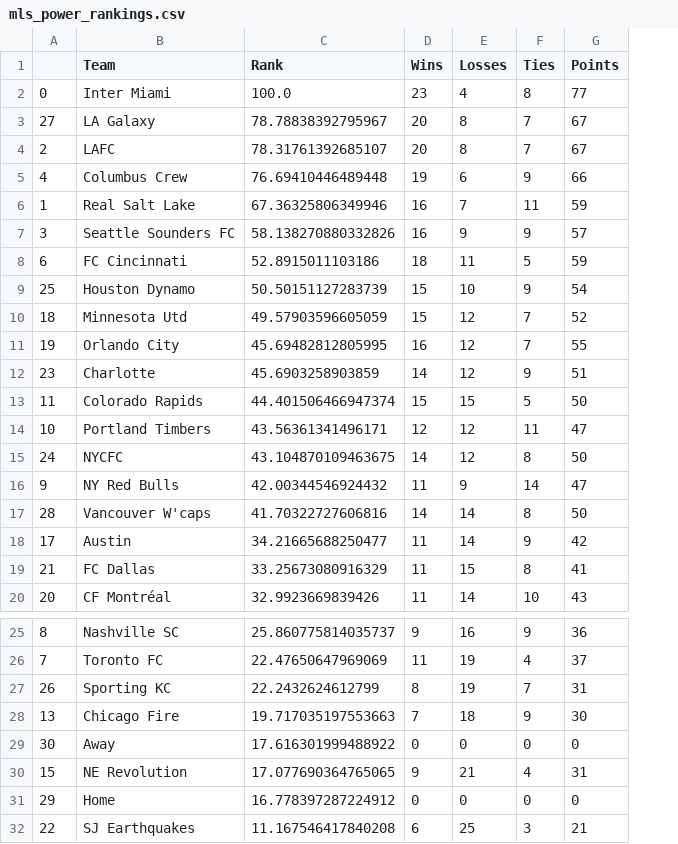
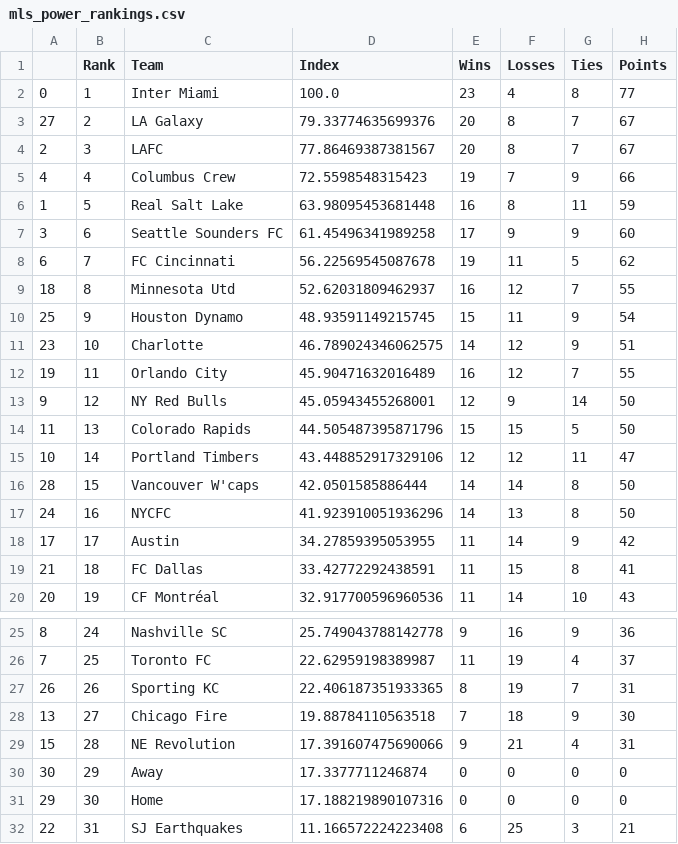
Before and after one commit to jmn5/powerRankCSVFiles, a CSV file: mls_power_rankings.csv, drawn as a sheet; only a part is shown, gaps mark what is left out; removed rows and columns are numbered as before the commit, all else as after; the diff names each change by its address in the sheet, - before the commit and + after, or states it on an @@ line.

```diff
--- a/mls_power_rankings.csv
+++ b/mls_power_rankings.csv
+column B (Rank), rows 2-8: 1 | 2 | 3 | 4 | 5 | 6 | 7; row 10: 9; row 12: 11; rows 14-16: 13 | 14 | 15; rows 18-20: 17 | 18 | 19; rows 25-28: 24 | 25 | 26 | 27; rows 30-32: 29 | 30 | 31
-column C (Rank), rows 2-9: 100.0 | 78.78838392795967 | 78.31761392685107 | 76.69410446489448 | 67.36325806349946 | 58.138270880332826 | 52.8915011103186 | 50.50151127283739; row 11: 45.69482812805995; rows 13-14: 44.401506466947374 | 43.56361341496171; rows 17-20: 41.70322727606816 | 34.21665688250477 | 33.25673080916329 | 32.9923669839426; rows 25-29: 25.860775814035737 | 22.47650647969069 | 22.2432624612799 | 19.717035197553663 | 17.616301999488922; rows 31-32: 16.778397287224912 | 11.167546417840208
+column D (Index), rows 2-8: 100.0 | 79.33774635699376 | 77.86469387381567 | 72.5598548315423 | 63.98095453681448 | 61.45496341989258 | 56.22569545087678; row 10: 48.93591149215745; row 12: 45.90471632016489; rows 14-16: 44.505487395871796 | 43.448852917329106 | 42.0501585886444; rows 18-20: 34.27859395053955 | 33.42772292438591 | 32.917700596960536; rows 25-28: 25.749043788142778 | 22.62959198389987 | 22.406187351933365 | 19.88784110563518; rows 30-32: 17.3377711246874 | 17.188219890107316 | 11.166572224223408
-F5 (Losses): 6
+F5 (Losses): 7
-F6 (Losses): 7
+F6 (Losses): 8
-E7 (Wins): 16
+E7 (Wins): 17
-H7 (Points): 57
+H7 (Points): 60
-E8 (Wins): 18
+E8 (Wins): 19
-H8 (Points): 59
+H8 (Points): 62
+row 9: 18 | 8 | Minnesota Utd | 52.62031809462937 | 16 | 12 | 7 | 55
-F10 (Losses): 10
+F10 (Losses): 11
-row 10: 18 | Minnesota Utd | 49.57903596605059 | 15 | 12 | 7 | 52
@@ row 12 moved to row 11: 23 @@
+row 13: 9 | 12 | NY Red Bulls | 45.05943455268001 | 12 | 9 | 14 | 50
-row 15: 24 | NYCFC | 43.104870109463675 | 14 | 12 | 8 | 50
-row 16: 9 | NY Red Bulls | 42.00344546924432 | 11 | 9 | 14 | 47
+row 17: 24 | 16 | NYCFC | 41.923910051936296 | 14 | 13 | 8 | 50
@@ row 30 moved to row 29: 15 @@
```
Also changed, not shown: ncaad1_power_rankings.csv, ncaad1_w_power_rankings.csv, 13 other files.
